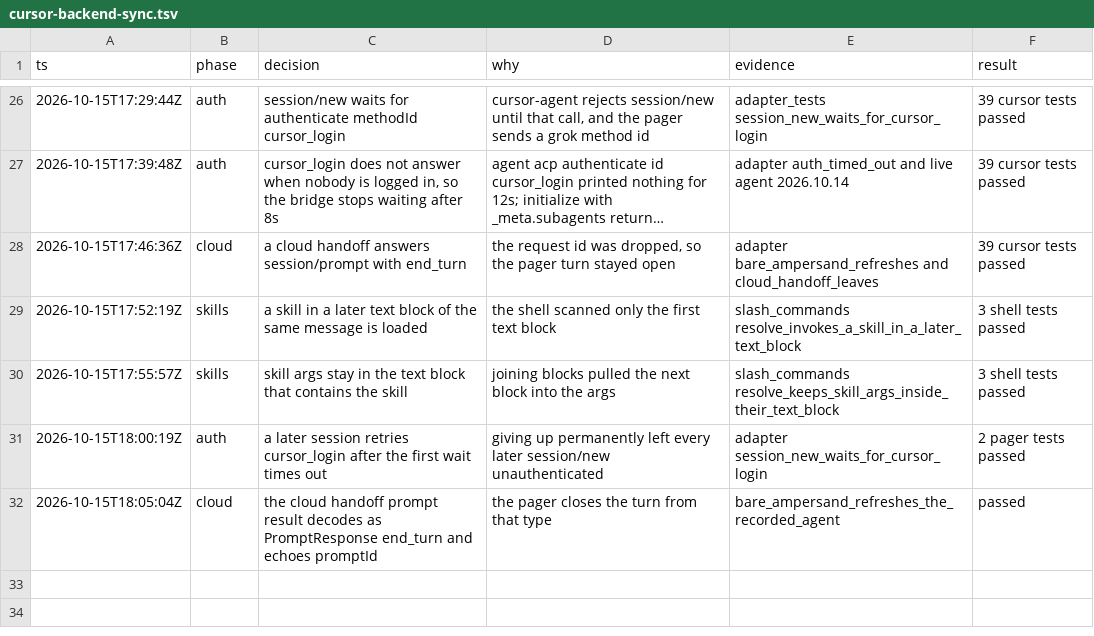
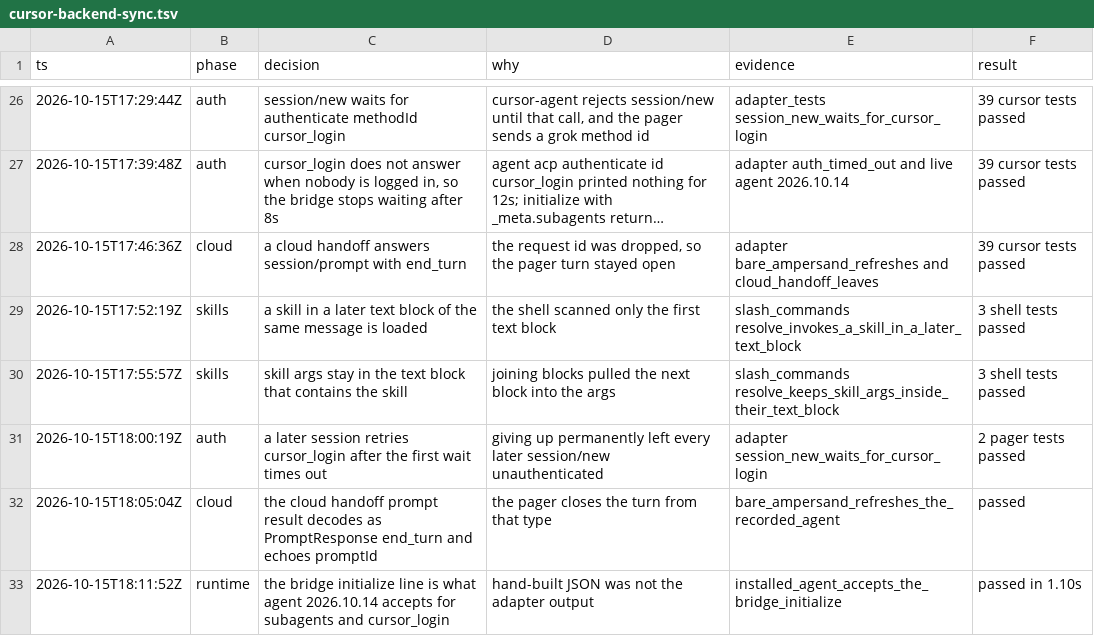
Before and after one commit to enzoenrico/grok-build, a TSV file: .audit/cursor-backend-sync.tsv, drawn as a sheet; only a part is shown, gaps mark what is left out; long unchanged cells end in …; the diff names each change by its address in the sheet, - before the commit and + after, or states it on an @@ line.

```diff
--- a/.audit/cursor-backend-sync.tsv
+++ b/.audit/cursor-backend-sync.tsv
+row 33: 2026-10-15T18:11:52Z | runtime | the bridge initialize line is what agent 2026.10.14 accepts for subagents and cursor_login | hand-built JSON was not the adapter output | installed_agent_accepts_the_bridge_initialize | passed in 1.10s
```
Also changed, not shown: 1 other file.
